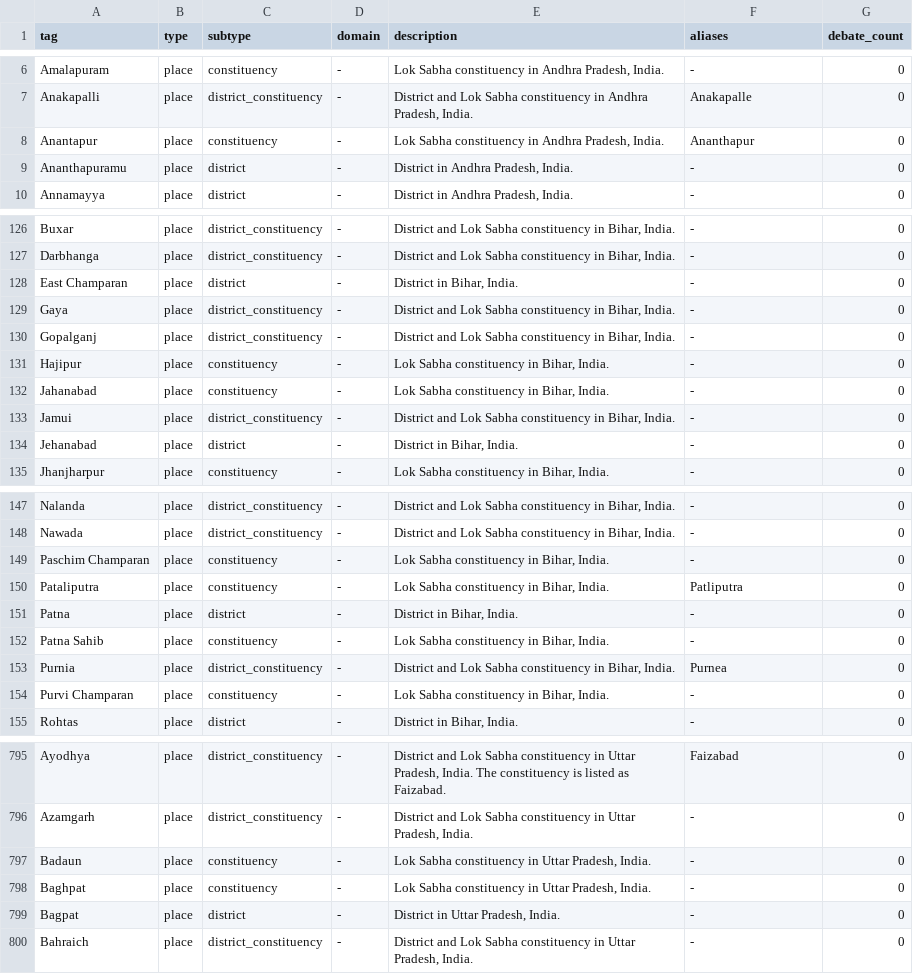
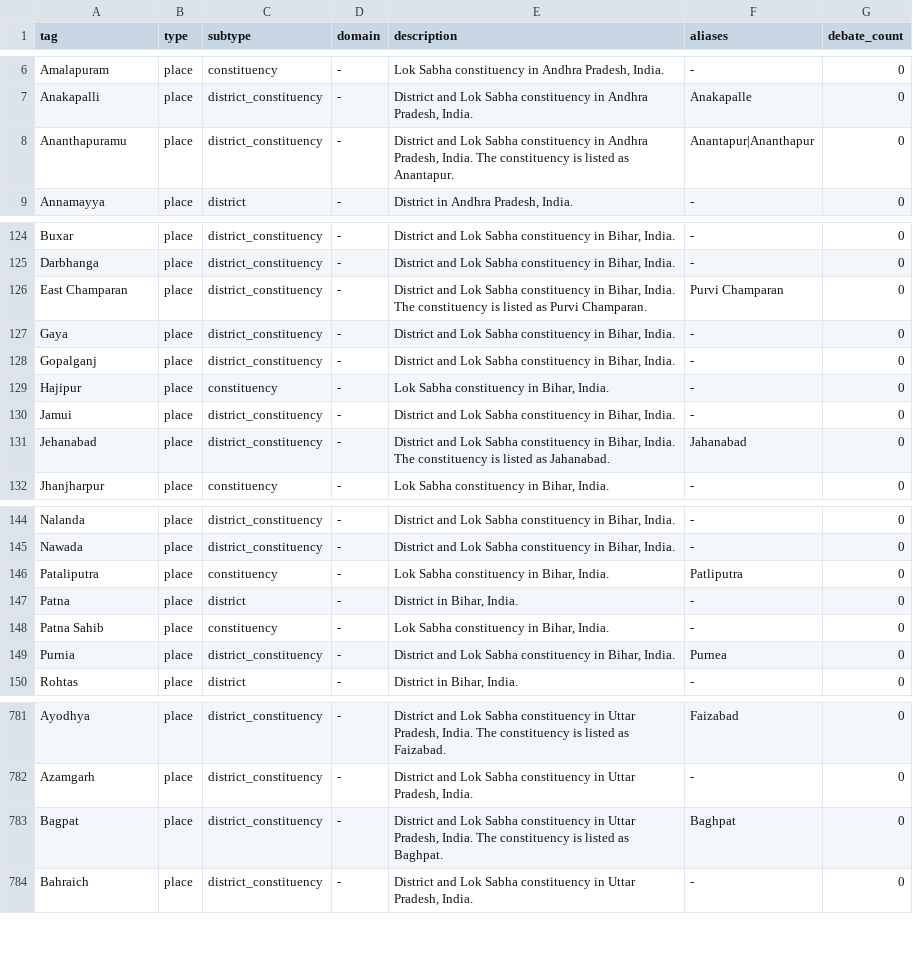
Before and after one commit to oitee/torko, a TSV file: tags/places/results/place_tags.tsv, drawn as a sheet; only a part is shown, gaps mark what is left out; the diff covers the shown part only.

```diff
--- a/tags/places/results/place_tags.tsv
+++ b/tags/places/results/place_tags.tsv
@@ -7,4 +7,3 @@ Amalapuram	place	constituency	-	Lok Sabha constituency in Andhra Pradesh, India.
 Anakapalli	place	district_constituency	-	District and Lok Sabha constituency in Andhra Pradesh, India.	Anakapalle	0
-Anantapur	place	constituency	-	Lok Sabha constituency in Andhra Pradesh, India.	Ananthapur	0
-Ananthapuramu	place	district	-	District in Andhra Pradesh, India.	-	0
+Ananthapuramu	place	district_constituency	-	District and Lok Sabha constituency in Andhra Pradesh, India. The constituency is listed as Anantapur.	Anantapur|Ananthapur	0
 Annamayya	place	district	-	District in Andhra Pradesh, India.	-	0
@@ -127,3 +125,3 @@ Buxar	place	district_constituency	-	District and Lok Sabha constituency in Bihar
 Darbhanga	place	district_constituency	-	District and Lok Sabha constituency in Bihar, India.	-	0
-East Champaran	place	district	-	District in Bihar, India.	-	0
+East Champaran	place	district_constituency	-	District and Lok Sabha constituency in Bihar, India. The constituency is listed as Purvi Champaran.	Purvi Champaran	0
 Gaya	place	district_constituency	-	District and Lok Sabha constituency in Bihar, India.	-	0
@@ -131,5 +129,4 @@ Gopalganj	place	district_constituency	-	District and Lok Sabha constituency in B
 Hajipur	place	constituency	-	Lok Sabha constituency in Bihar, India.	-	0
-Jahanabad	place	constituency	-	Lok Sabha constituency in Bihar, India.	-	0
 Jamui	place	district_constituency	-	District and Lok Sabha constituency in Bihar, India.	-	0
-Jehanabad	place	district	-	District in Bihar, India.	-	0
+Jehanabad	place	district_constituency	-	District and Lok Sabha constituency in Bihar, India. The constituency is listed as Jahanabad.	Jahanabad	0
 Jhanjharpur	place	constituency	-	Lok Sabha constituency in Bihar, India.	-	0
@@ -148,3 +145,2 @@ Nalanda	place	district_constituency	-	District and Lok Sabha constituency in Bih
 Nawada	place	district_constituency	-	District and Lok Sabha constituency in Bihar, India.	-	0
-Paschim Champaran	place	constituency	-	Lok Sabha constituency in Bihar, India.	-	0
 Pataliputra	place	constituency	-	Lok Sabha constituency in Bihar, India.	Patliputra	0
@@ -153,3 +149,2 @@ Patna Sahib	place	constituency	-	Lok Sabha constituency in Bihar, India.	-	0
 Purnia	place	district_constituency	-	District and Lok Sabha constituency in Bihar, India.	Purnea	0
-Purvi Champaran	place	constituency	-	Lok Sabha constituency in Bihar, India.	-	0
 Rohtas	place	district	-	District in Bihar, India.	-	0
@@ -796,5 +782,3 @@ Ayodhya	place	district_constituency	-	District and Lok Sabha constituency in Utt
 Azamgarh	place	district_constituency	-	District and Lok Sabha constituency in Uttar Pradesh, India.	-	0
-Badaun	place	constituency	-	Lok Sabha constituency in Uttar Pradesh, India.	-	0
-Baghpat	place	constituency	-	Lok Sabha constituency in Uttar Pradesh, India.	-	0
-Bagpat	place	district	-	District in Uttar Pradesh, India.	-	0
+Bagpat	place	district_constituency	-	District and Lok Sabha constituency in Uttar Pradesh, India. The constituency is listed as Baghpat.	Baghpat	0
 Bahraich	place	district_constituency	-	District and Lok Sabha constituency in Uttar Pradesh, India.	-	0
```
Also changed, not shown: 12 removed rows and 42 edited cells elsewhere in this file, tags/places/data/extra_aliases.tsv, tags/places/data/same_place.tsv, 5 other files.
